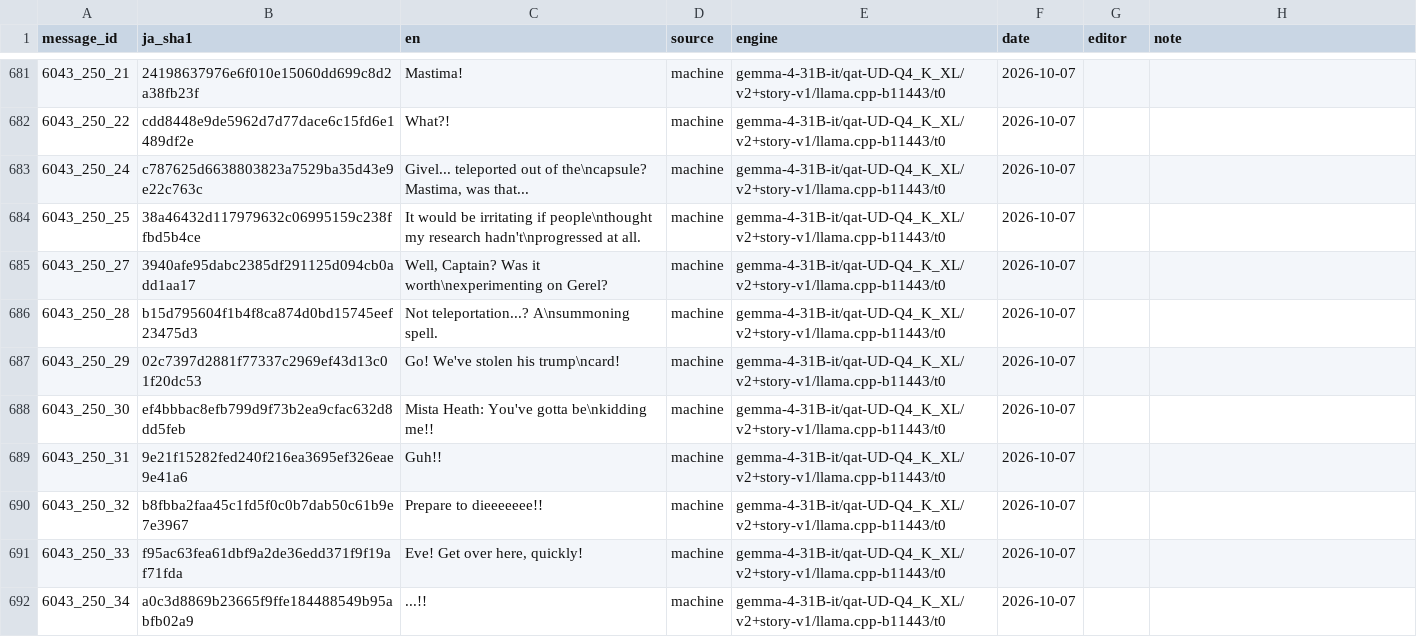
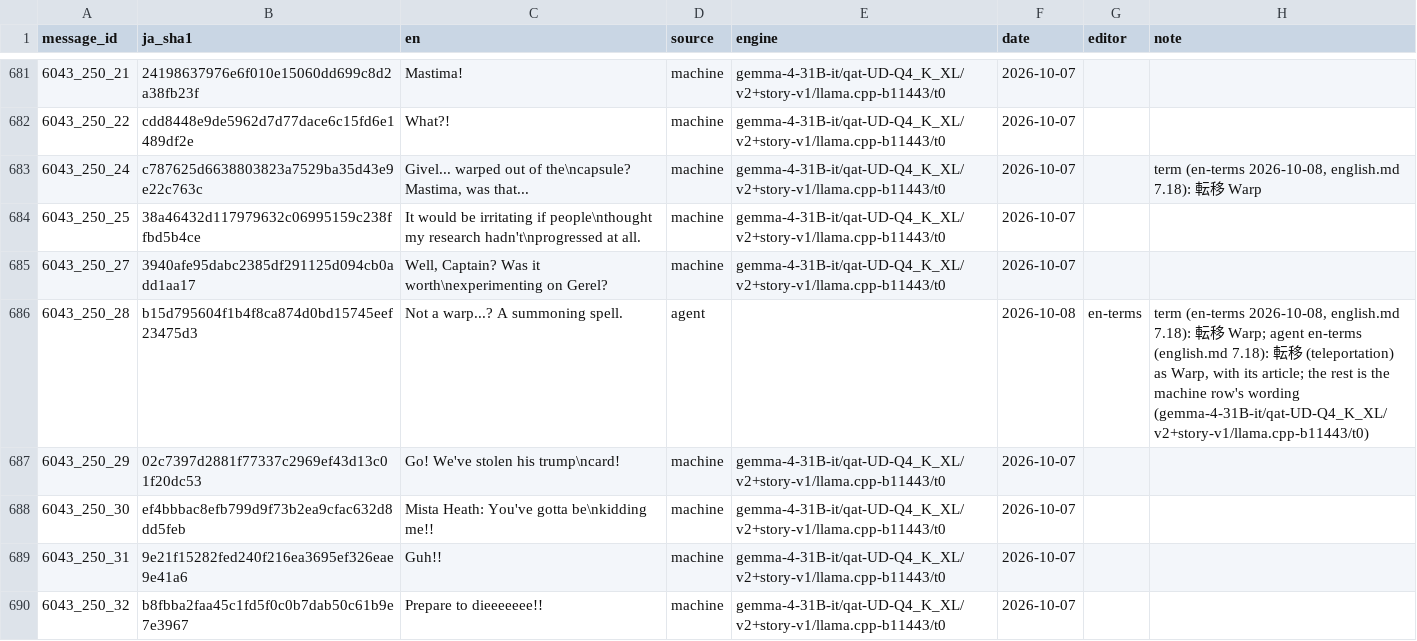
Before and after one commit to e45lee/star-ocean-anamesis-native, a TSV file: data/english/story/TS_6040.tsv, drawn as a sheet; only a part is shown, gaps mark what is left out; the shorter side is filled out with more unchanged rows.

```diff
--- a/data/english/story/TS_6040.tsv
+++ b/data/english/story/TS_6040.tsv
@@ -682,6 +682,6 @@ message_id	ja_sha1	en	source	engine	date	editor	note
 6043_250_22	cdd8448e9de5962d7d77dace6c15fd6e1489df2e	What?!	machine	gemma-4-31B-it/qat-UD-Q4_K_XL/v2+story-v1/llama.cpp-b11443/t0	2026-10-07		
-6043_250_24	c787625d6638803823a7529ba35d43e9e22c763c	Givel... teleported out of the\ncapsule? Mastima, was that...	machine	gemma-4-31B-it/qat-UD-Q4_K_XL/v2+story-v1/llama.cpp-b11443/t0	2026-10-07		
+6043_250_24	c787625d6638803823a7529ba35d43e9e22c763c	Givel... warped out of the\ncapsule? Mastima, was that...	machine	gemma-4-31B-it/qat-UD-Q4_K_XL/v2+story-v1/llama.cpp-b11443/t0	2026-10-07		term (en-terms 2026-10-08, english.md 7.18): 転移 Warp
 6043_250_25	38a46432d117979632c06995159c238ffbd5b4ce	It would be irritating if people\nthought my research hadn't\nprogressed at all.	machine	gemma-4-31B-it/qat-UD-Q4_K_XL/v2+story-v1/llama.cpp-b11443/t0	2026-10-07		
 6043_250_27	3940afe95dabc2385df291125d094cb0add1aa17	Well, Captain? Was it worth\nexperimenting on Gerel?	machine	gemma-4-31B-it/qat-UD-Q4_K_XL/v2+story-v1/llama.cpp-b11443/t0	2026-10-07		
-6043_250_28	b15d795604f1b4f8ca874d0bd15745eef23475d3	Not teleportation...? A\nsummoning spell.	machine	gemma-4-31B-it/qat-UD-Q4_K_XL/v2+story-v1/llama.cpp-b11443/t0	2026-10-07		
+6043_250_28	b15d795604f1b4f8ca874d0bd15745eef23475d3	Not a warp...? A summoning spell.	agent		2026-10-08	en-terms	term (en-terms 2026-10-08, english.md 7.18): 転移 Warp; agent en-terms (english.md 7.18): 転移 (teleportation) as Warp, with its article; the rest is the machine row's wording (gemma-4-31B-it/qat-UD-Q4_K_XL/v2+story-v1/llama.cpp-b11443/t0)
 6043_250_29	02c7397d2881f77337c2969ef43d13c01f20dc53	Go! We've stolen his trump\ncard!	machine	gemma-4-31B-it/qat-UD-Q4_K_XL/v2+story-v1/llama.cpp-b11443/t0	2026-10-07		
```
Also changed, not shown: data/english/glossary.tsv, data/english/story/TS_2070.tsv, 23 other files.
